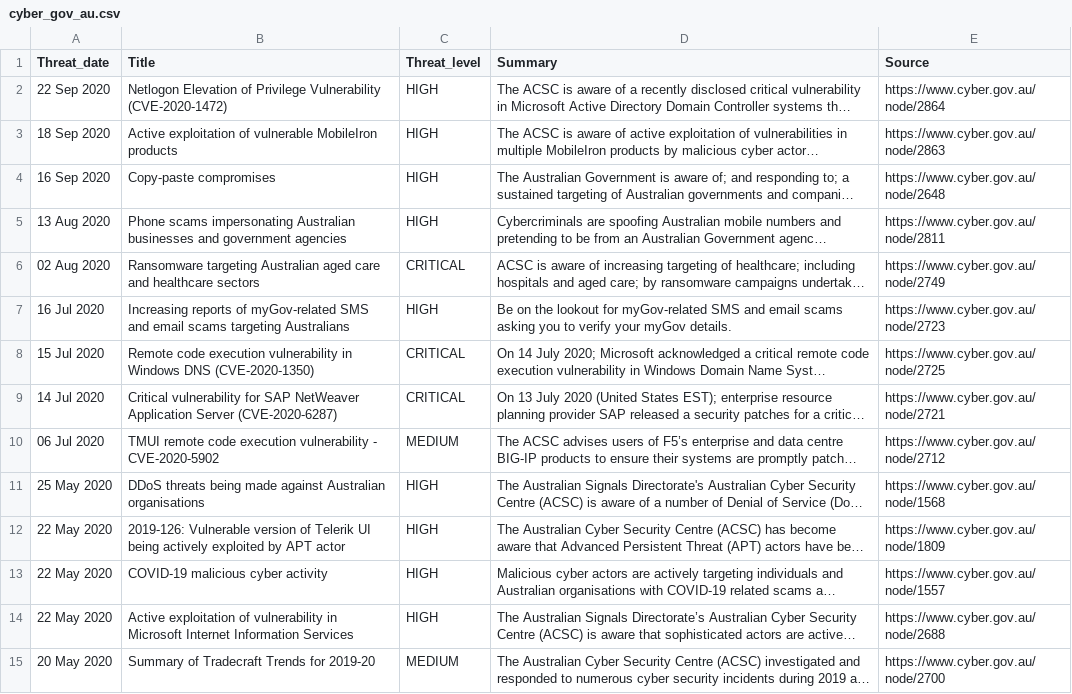
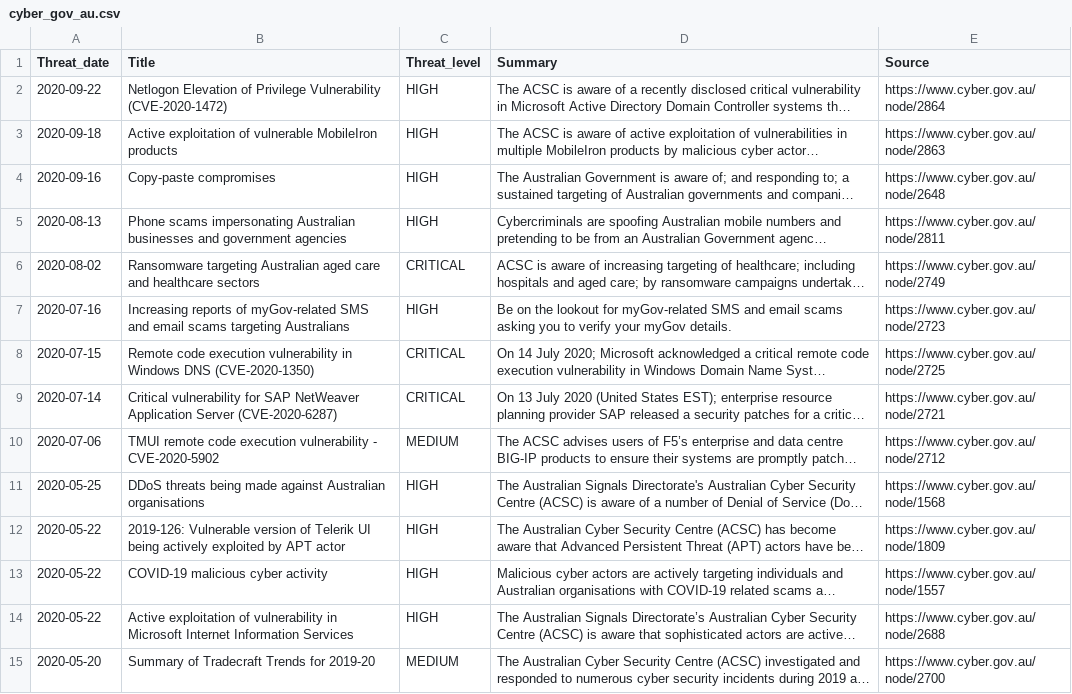
Before and after one commit to PACE-Group-2/CQ-Threats, a CSV file: data/cyber_gov_au.csv, drawn as a sheet; only a part is shown; long unchanged cells end in …; the diff covers the shown part only; the diff names each change by its address in the sheet, - before the commit and + after, or states it on an @@ line.

Commit message:
data from cyber.gov.au

```diff
--- a/data/cyber_gov_au.csv
+++ b/data/cyber_gov_au.csv
-A2 (Threat_date): 22 Sep 2020
+A2 (Threat_date): 2020-09-22
-A3 (Threat_date): 18 Sep 2020
+A3 (Threat_date): 2020-09-18
-A4 (Threat_date): 16 Sep 2020
+A4 (Threat_date): 2020-09-16
-A5 (Threat_date): 13 Aug 2020
+A5 (Threat_date): 2020-08-13
-A6 (Threat_date): 02 Aug 2020
+A6 (Threat_date): 2020-08-02
-A7 (Threat_date): 16 Jul 2020
+A7 (Threat_date): 2020-07-16
-A8 (Threat_date): 15 Jul 2020
+A8 (Threat_date): 2020-07-15
-A9 (Threat_date): 14 Jul 2020
+A9 (Threat_date): 2020-07-14
-A10 (Threat_date): 06 Jul 2020
+A10 (Threat_date): 2020-07-06
-A11 (Threat_date): 25 May 2020
+A11 (Threat_date): 2020-05-25
-A12:A14 (Threat_date): 22 May 2020
+A12:A14 (Threat_date): 2020-05-22
-A15 (Threat_date): 20 May 2020
+A15 (Threat_date): 2020-05-20
```
Also changed, not shown: 22 edited cells elsewhere in this file.
